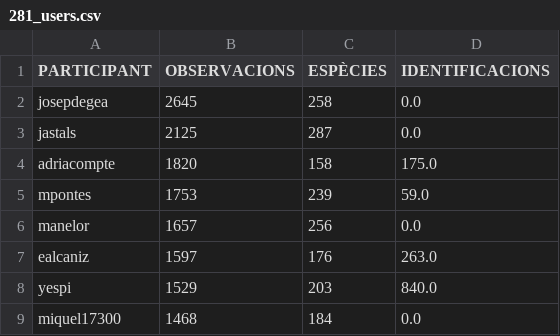
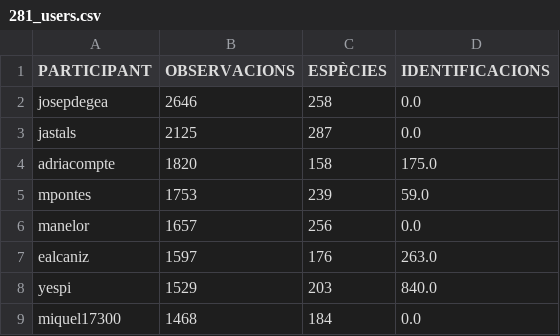
Before and after one commit to pynomaly/datawrapper_update, a CSV file: data/281_users.csv, drawn as a sheet; only a part is shown.

```diff
--- a/data/281_users.csv
+++ b/data/281_users.csv
@@ -1,3 +1,3 @@
 PARTICIPANT,OBSERVACIONS,ESPÈCIES,IDENTIFICACIONS
-josepdegea,2645,258,0.0
+josepdegea,2646,258,0.0
 jastals,2125,287,0.0
```
Also changed, not shown: data/283_main_metrics_per_day.csv, 5 other files.
